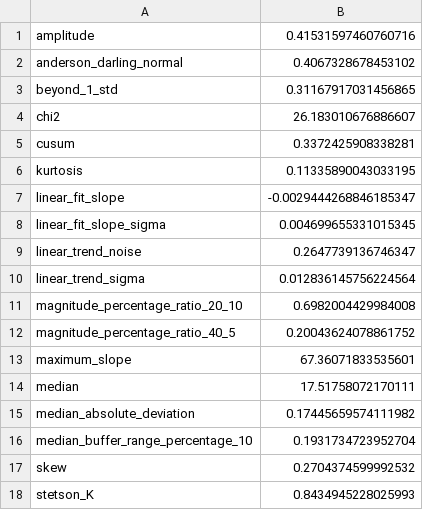
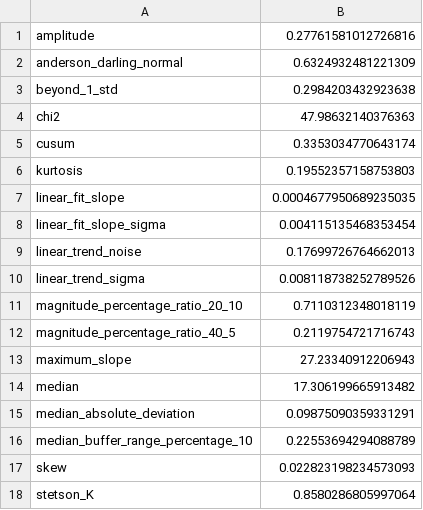
Before and after one commit to astrolabsoftware/fink-science, a CSV file: fink_science/data/models/anomaly_detection/r_means.csv, drawn as a sheet.

Commit message:
Update anomaly_detetction model for new photometry

```diff
--- a/fink_science/data/models/anomaly_detection/r_means.csv
+++ b/fink_science/data/models/anomaly_detection/r_means.csv
@@ -1,18 +1,18 @@
-amplitude,0.41531597460760716
-anderson_darling_normal,0.4067328678453102
-beyond_1_std,0.31167917031456865
-chi2,26.183010676886607
-cusum,0.3372425908338281
-kurtosis,0.11335890043033195
-linear_fit_slope,-0.0029444268846185347
-linear_fit_slope_sigma,0.004699655331015345
-linear_trend_noise,0.2647739136746347
-linear_trend_sigma,0.012836145756224564
-magnitude_percentage_ratio_20_10,0.6982004429984008
-magnitude_percentage_ratio_40_5,0.20043624078861752
-maximum_slope,67.36071833535601
-median,17.51758072170111
-median_absolute_deviation,0.17445659574111982
-median_buffer_range_percentage_10,0.1931734723952704
-skew,0.2704374599992532
-stetson_K,0.8434945228025993
+amplitude,0.27761581012726816
+anderson_darling_normal,0.6324932481221309
+beyond_1_std,0.2984203432923638
+chi2,47.98632140376363
+cusum,0.3353034770643174
+kurtosis,0.19552357158753803
+linear_fit_slope,0.0004677950689235035
+linear_fit_slope_sigma,0.004115135468353454
+linear_trend_noise,0.17699726764662013
+linear_trend_sigma,0.008118738252789526
+magnitude_percentage_ratio_20_10,0.7110312348018119
+magnitude_percentage_ratio_40_5,0.2119754721716743
+maximum_slope,27.23340912206943
+median,17.306199665913482
+median_absolute_deviation,0.09875090359331291
+median_buffer_range_percentage_10,0.22553694294088789
+skew,0.022823198234573093
+stetson_K,0.8580286805997064
```
Also changed, not shown: 2 other files.
